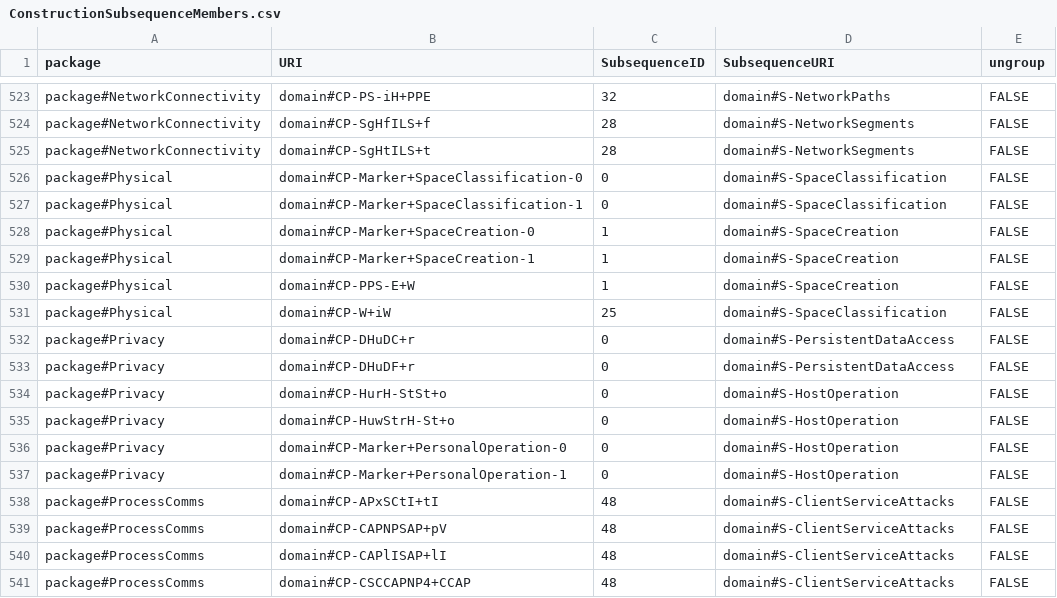
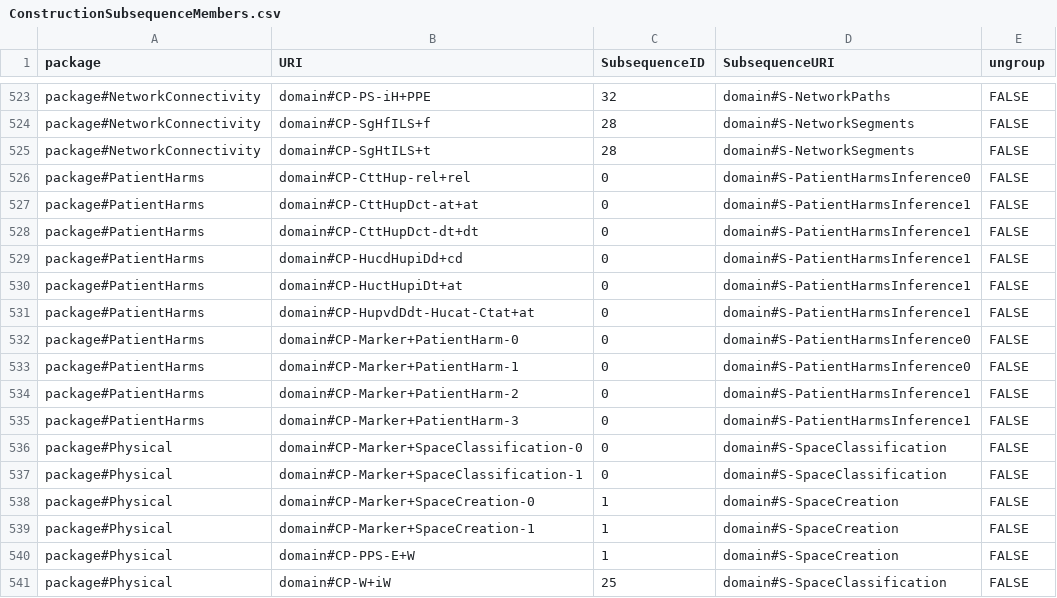
Before and after one commit to Spyderisk/domain-network, a CSV file: csv/ConstructionSubsequenceMembers.csv, drawn as a sheet; only a part is shown, gaps mark what is left out; the shorter side is filled out with more unchanged rows; the diff names each change by its address in the sheet, - before the commit and + after, or states it on an @@ line.

```diff
--- a/csv/ConstructionSubsequenceMembers.csv
+++ b/csv/ConstructionSubsequenceMembers.csv
+row 526: package#PatientHarms | domain#CP-CttHup-rel+rel | 0 | domain#S-PatientHarmsInference0 | FALSE
+row 527: package#PatientHarms | domain#CP-CttHupDct-at+at | 0 | domain#S-PatientHarmsInference1 | FALSE
+row 528: package#PatientHarms | domain#CP-CttHupDct-dt+dt | 0 | domain#S-PatientHarmsInference1 | FALSE
+row 529: package#PatientHarms | domain#CP-HucdHupiDd+cd | 0 | domain#S-PatientHarmsInference1 | FALSE
+row 530: package#PatientHarms | domain#CP-HuctHupiDt+at | 0 | domain#S-PatientHarmsInference1 | FALSE
+row 531: package#PatientHarms | domain#CP-HupvdDdt-Hucat-Ctat+at | 0 | domain#S-PatientHarmsInference1 | FALSE
+row 532: package#PatientHarms | domain#CP-Marker+PatientHarm-0 | 0 | domain#S-PatientHarmsInference0 | FALSE
+row 533: package#PatientHarms | domain#CP-Marker+PatientHarm-1 | 0 | domain#S-PatientHarmsInference0 | FALSE
+row 534: package#PatientHarms | domain#CP-Marker+PatientHarm-2 | 0 | domain#S-PatientHarmsInference1 | FALSE
+row 535: package#PatientHarms | domain#CP-Marker+PatientHarm-3 | 0 | domain#S-PatientHarmsInference1 | FALSE
```
Also changed, not shown: csv/ConstructionPattern.csv, csv/ConstructionPredecessor.csv, 2 other files.
